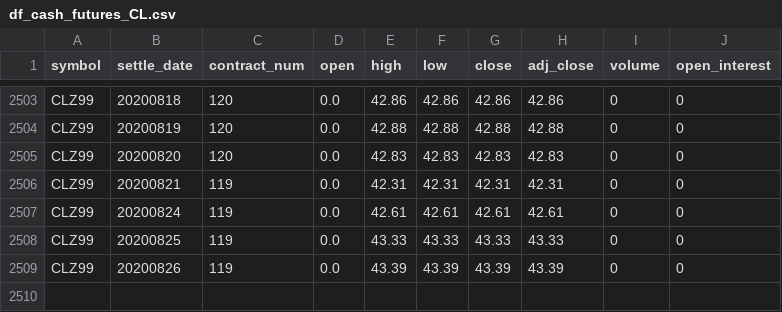
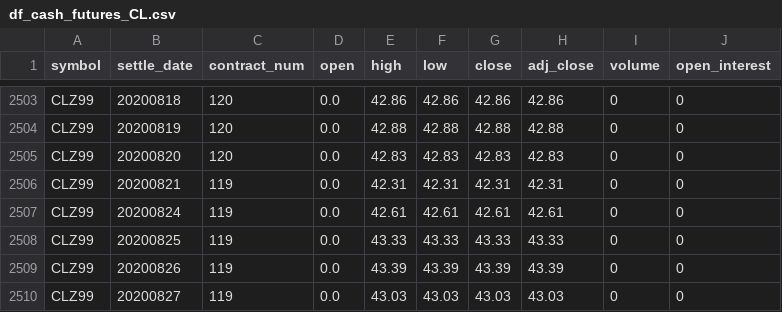
Before and after one commit to bgithub1/dashgrid, a CSV file: dashgrid/df_cash_futures_CL.csv, drawn as a sheet; only a part is shown, gaps mark what is left out; the diff names each change by its address in the sheet, - before the commit and + after, or states it on an @@ line.

```diff
--- a/dashgrid/df_cash_futures_CL.csv
+++ b/dashgrid/df_cash_futures_CL.csv
+row 2510: CLZ99 | 20200827 | 119 | 0.0 | 43.03 | 43.03 | 43.03 | 43.03 | 0 | 0
```
Also changed, not shown: dashgrid/df_cash_futures_ES.csv, dashgrid/df_iv_skew_CB.csv, 9 other files.
